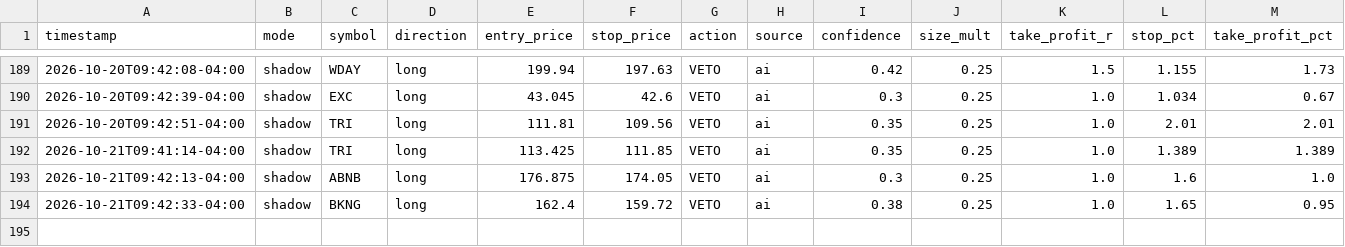
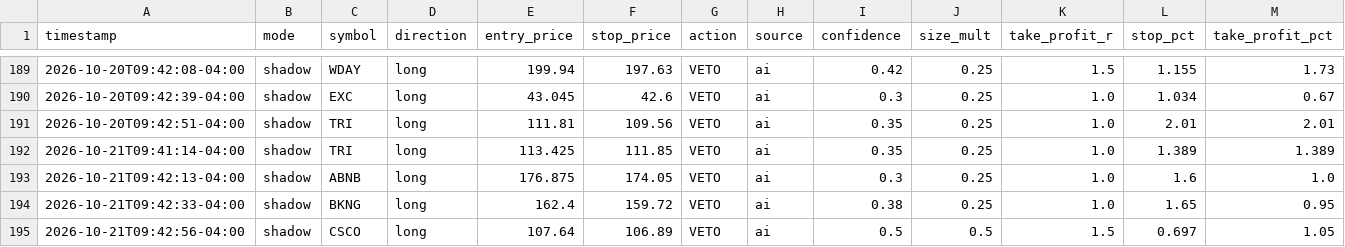
Before and after one commit to patrickobirmingham-eng/POB-CL-DT, a CSV file: ai_decisions.csv, drawn as a sheet; only a part is shown, gaps mark what is left out; rows hold the shown columns only; the diff names each change by its address in the sheet, - before the commit and + after, or states it on an @@ line.

```diff
--- a/ai_decisions.csv
+++ b/ai_decisions.csv
+row 195: 2026-10-21T09:42:56-04:00 | shadow | CSCO | long | 107.64 | 106.89 | VETO | ai | 0.5 | 0.5 | 1.5 | 0.697 | 1.05
```
Also changed, not shown: 1 other file.
